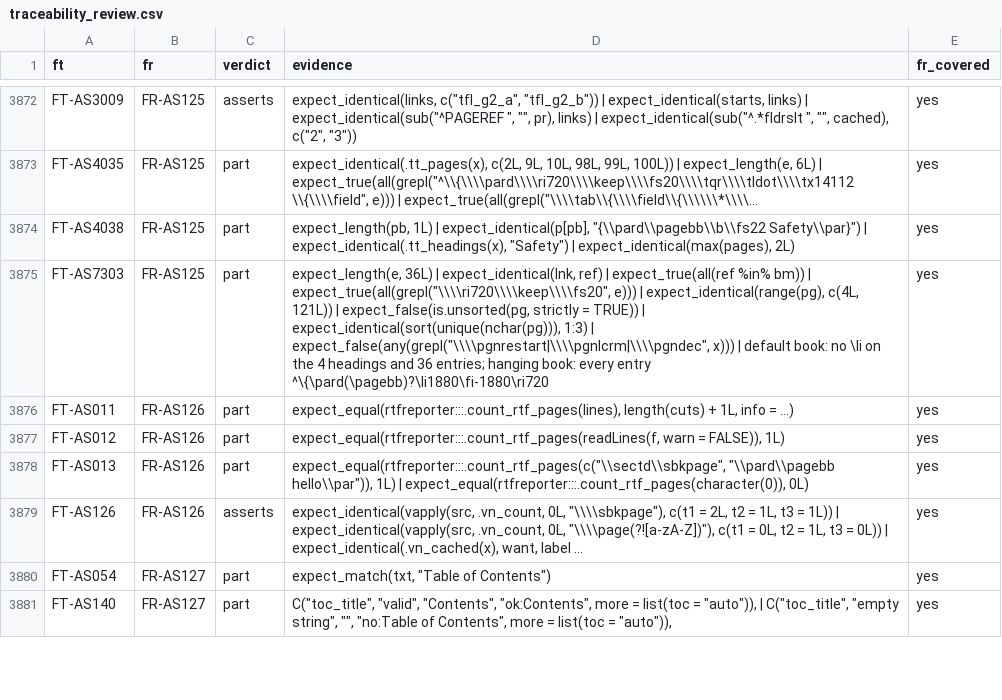
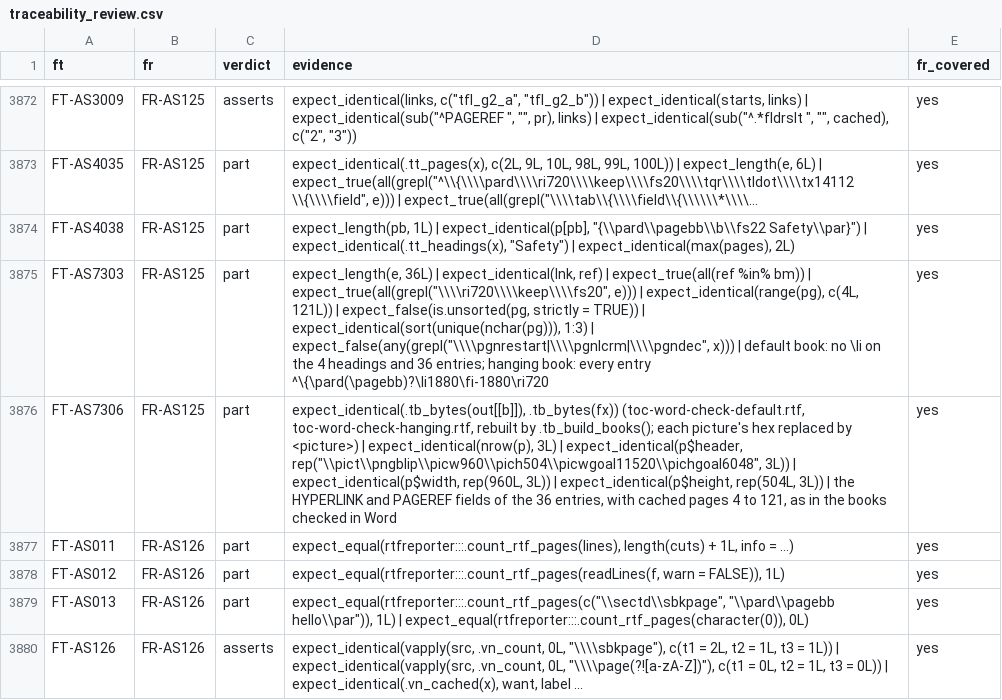
Before and after one commit to ichirio/rtfreporter, a CSV file: inst/validation/traceability_review.csv, drawn as a sheet; only a part is shown, gaps mark what is left out; the shorter side is filled out with more unchanged rows; the diff covers the shown part only; the diff names each change by its address in the sheet, - before the commit and + after, or states it on an @@ line.

```diff
--- a/inst/validation/traceability_review.csv
+++ b/inst/validation/traceability_review.csv
+row 3876: FT-AS7306 | FR-AS125 | part | expect_identical(.tb_bytes(out[[b]]), .tb_bytes(fx)) (toc-word-check-default.rtf, toc-word-check-hanging.rtf, rebuilt by .tb_build_books(); each picture's hex replaced by <picture>) | expect_identical(nrow(p), 3L) | expect_identical(p$header, rep("\\pict\\pngblip\\picw960\\pich504\\picwgoal11520\\pichgoal6048", 3L)) | expect_identical(p$width, rep(960L, 3L)) | expect_identical(p$height, rep(504L, 3L)) | the HYPERLINK and PAGEREF fields of the 36 entries, with cached pages 4 to 121, as in the books checked in Word | yes
```
Also changed, not shown: 3 added rows elsewhere in this file, inst/validation/reference_review.csv, 3 other files.
